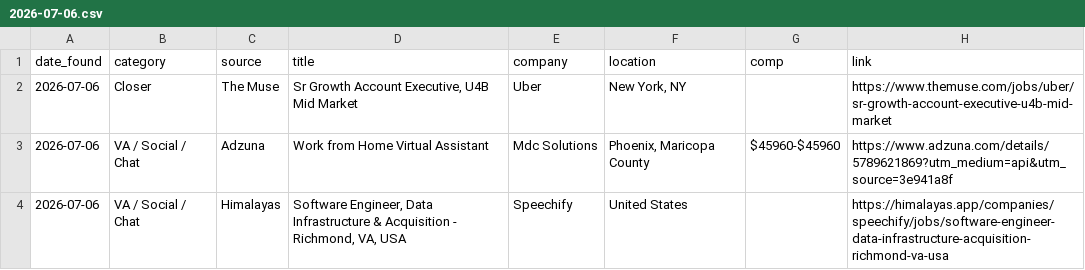
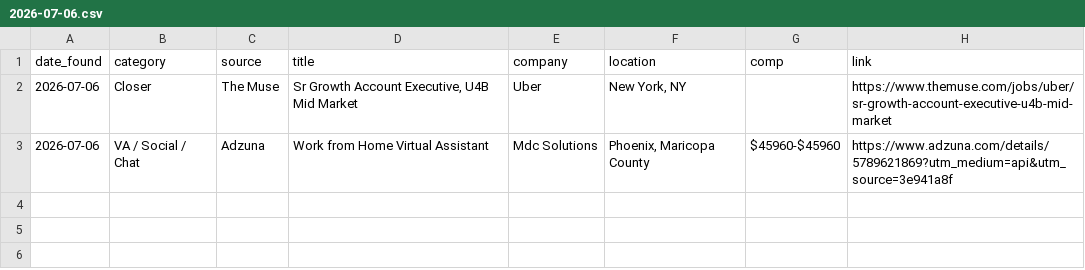
Before and after one commit to annaaimodel/better-prompt-ai-main, a CSV file: jobs/daily/2026-07-06.csv, drawn as a sheet.

```diff
--- a/jobs/daily/2026-07-06.csv
+++ b/jobs/daily/2026-07-06.csv
@@ -3,2 +3 @@ date_found,category,source,title,company,location,comp,link
 2026-07-06,VA / Social / Chat,Adzuna,Work from Home Virtual Assistant,Mdc Solutions,"Phoenix, Maricopa County",$45960-$45960,https://www.adzuna.com/details/5789621869?utm_medium=api&utm_source=3e941a8f
-2026-07-06,VA / Social / Chat,Himalayas,"Software Engineer, Data Infrastructure & Acquisition - Richmond, VA, USA",Speechify,United States,,https://himalayas.app/companies/speechify/jobs/software-engineer-data-infrastructure-acquisition-richmond-va-usa
```
Also changed, not shown: 4 other files.
